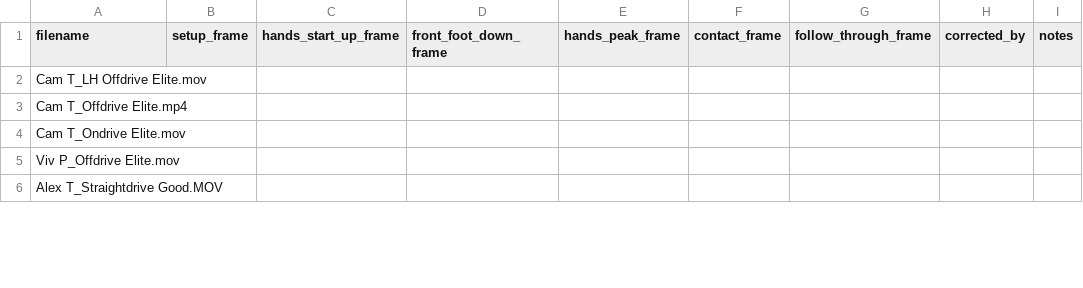
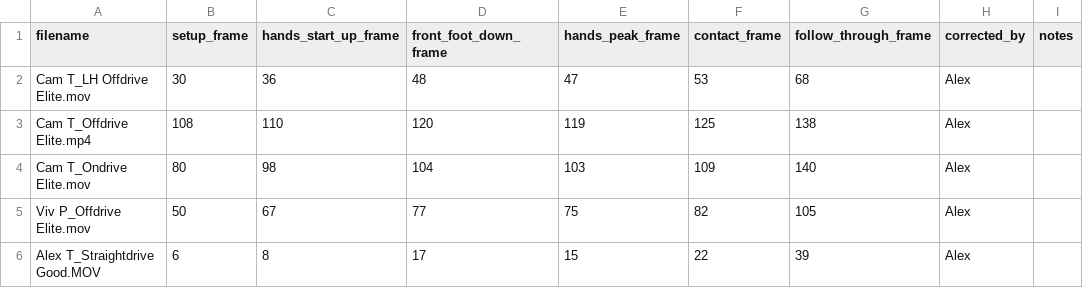
Before and after one commit to AlexTredge8/batting-backend, a CSV file: anchor_truth.csv, drawn as a sheet; only a part is shown; the diff covers the shown part only.

Commit message:
Deploy: detection improvements + rule recalibration
- Audio contact detection (MAE 2.00, was 29.65)
- Hands_peak v3 adaptive window (tier-appropriate)
- Follow_through v2 (post-contact peak detection)
- MediaPipe static_image_mode=True (deterministic)
- S4 sign fix (forward rotation penalty)
- F4 threshold raised (5f minimum, was 3f)
- T2 threshold raised (0.038 minimum, was lower)
- A1, A3, F6 suspended (camera-angle artifacts)
- Setup v4 active

```diff
--- a/anchor_truth.csv
+++ b/anchor_truth.csv
@@ -1,6 +1,6 @@
 filename,setup_frame,hands_start_up_frame,front_foot_down_frame,hands_peak_frame,contact_frame,follow_through_frame,corrected_by,notes
-Cam T_LH Offdrive Elite.mov,,,,,,,,
-Cam T_Offdrive Elite.mp4,,,,,,,,
-Cam T_Ondrive Elite.mov,,,,,,,,
-Viv P_Offdrive Elite.mov,,,,,,,,
-Alex T_Straightdrive Good.MOV,,,,,,,,
+Cam T_LH Offdrive Elite.mov,30,36,48,47,53,68,Alex,
+Cam T_Offdrive Elite.mp4,108,110,120,119,125,138,Alex,
+Cam T_Ondrive Elite.mov,80,98,104,103,109,140,Alex,
+Viv P_Offdrive Elite.mov,50,67,77,75,82,105,Alex,
+Alex T_Straightdrive Good.MOV,6,8,17,15,22,39,Alex,
```
Also changed, not shown: 84 edited cells elsewhere in this file, 43 other files.
